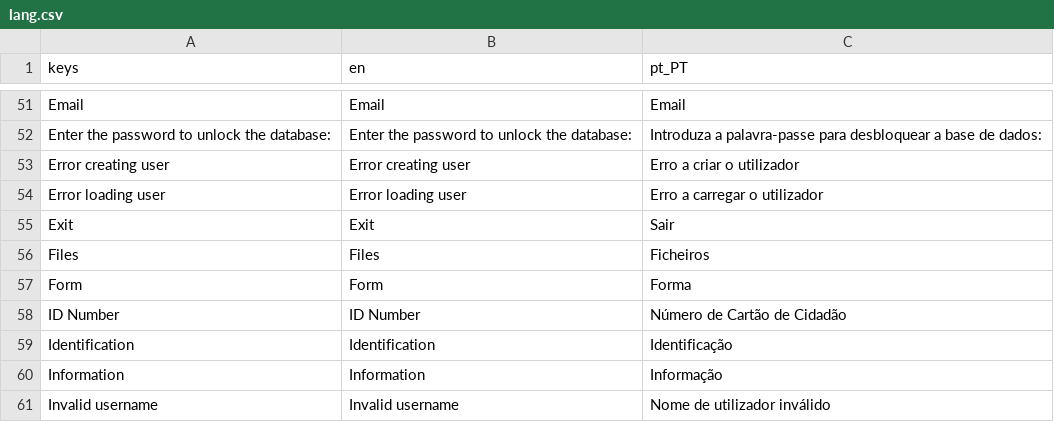
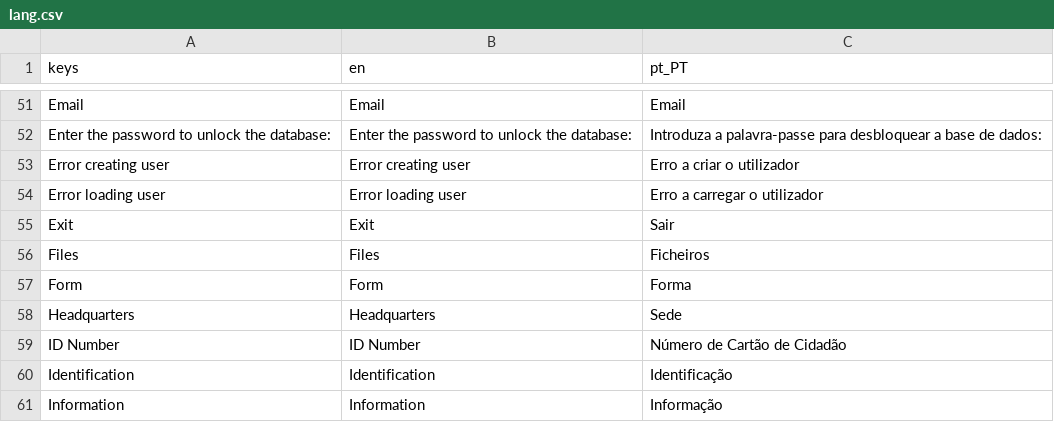
Before and after one commit to Fr0sk/lucidum-legalis, a CSV file: assets/lang/lang.csv, drawn as a sheet; only a part is shown, gaps mark what is left out; the shorter side is filled out with more unchanged rows.

Commit message:
Clients of type Company now have headquarters text instead of address

```diff
--- a/assets/lang/lang.csv
+++ b/assets/lang/lang.csv
@@ -57,2 +57,3 @@ Files,Files,Ficheiros
 Form,Form,Forma
+Headquarters,Headquarters,Sede
 ID Number,ID Number,Número de Cartão de Cidadão
```
Also changed, not shown: 2 other files.
